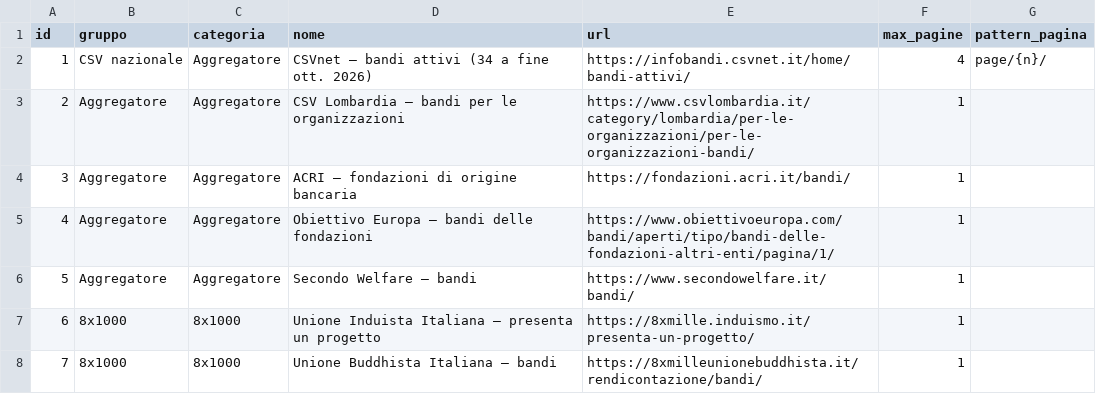
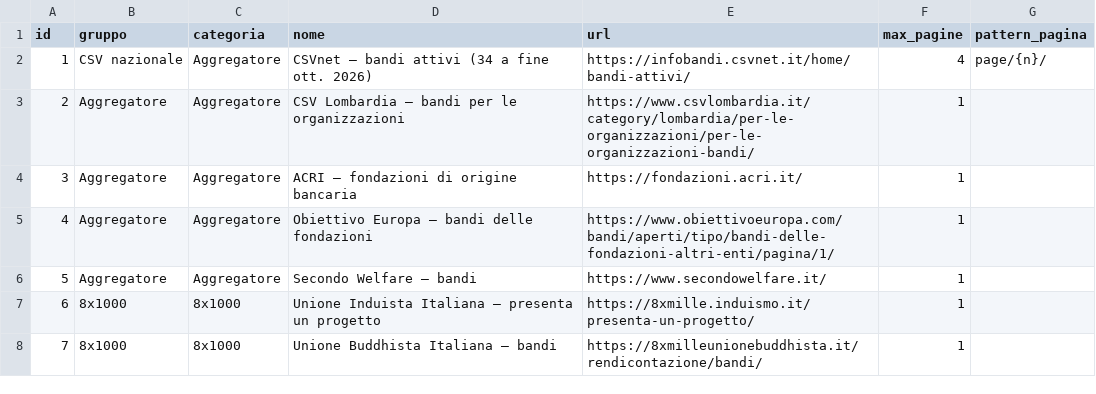
Before and after one commit to lazzaappl-design/voice_bandi, a CSV file: sources.csv, drawn as a sheet; only a part is shown; the diff covers the shown part only.

```diff
--- a/sources.csv
+++ b/sources.csv
@@ -3,5 +3,5 @@ id,gruppo,categoria,nome,url,max_pagine,pattern_pagina
 2,Aggregatore,Aggregatore,CSV Lombardia — bandi per le organizzazioni,https://www.csvlombardia.it/category/lombardia/per-le-organizzazioni/per-le-organizzazioni-bandi/,1,
-3,Aggregatore,Aggregatore,ACRI — fondazioni di origine bancaria,https://fondazioni.acri.it/bandi/,1,
+3,Aggregatore,Aggregatore,ACRI — fondazioni di origine bancaria,https://fondazioni.acri.it/,1,
 4,Aggregatore,Aggregatore,Obiettivo Europa — bandi delle fondazioni,https://www.obiettivoeuropa.com/bandi/aperti/tipo/bandi-delle-fondazioni-altri-enti/pagina/1/,1,
-5,Aggregatore,Aggregatore,Secondo Welfare — bandi,https://www.secondowelfare.it/bandi/,1,
+5,Aggregatore,Aggregatore,Secondo Welfare — bandi,https://www.secondowelfare.it/,1,
 6,8x1000,8x1000,Unione Induista Italiana — presenta un progetto,https://8xmille.induismo.it/presenta-un-progetto/,1,
```
Also changed, not shown: 7 added rows, 3 removed rows and 7 edited cells elsewhere in this file.
